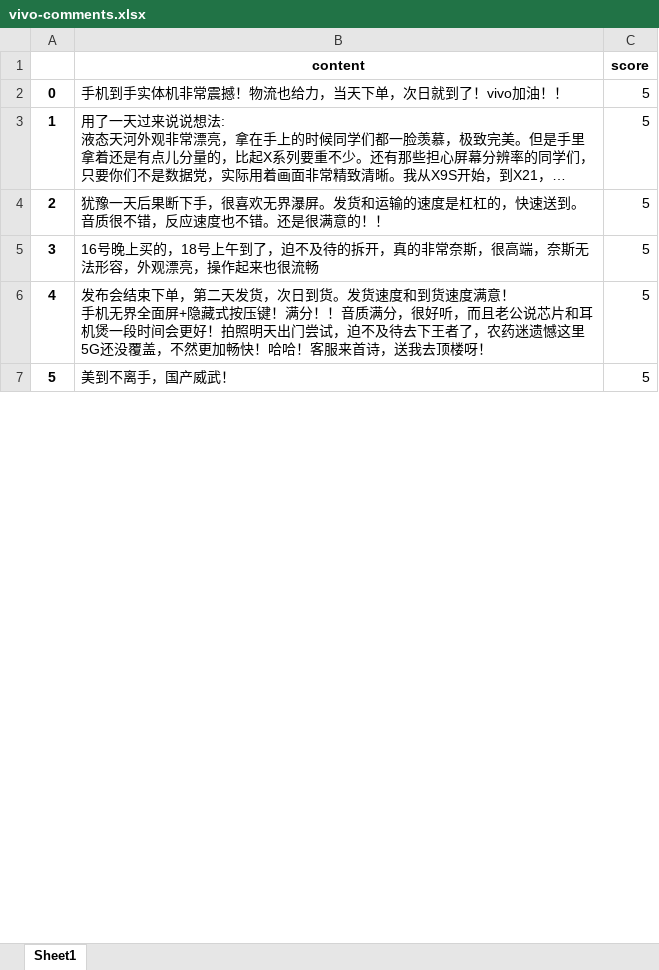
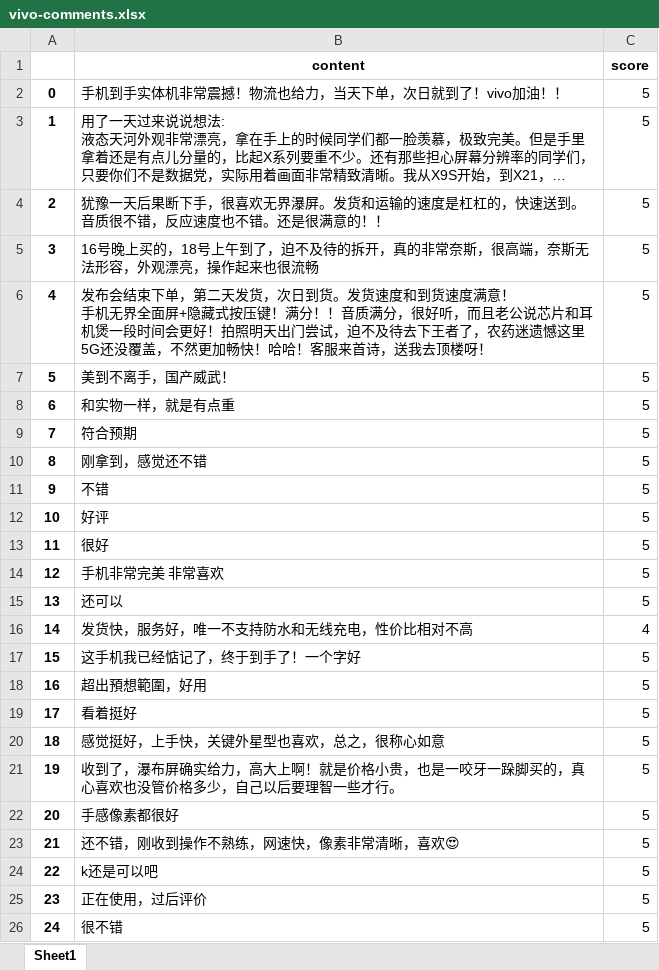
Before and after one commit to wangyendt/nlp-learning, an Excel workbook: practice/data/vivo-comments.xlsx, sheet Sheet1, drawn as a sheet; only a part is shown; long unchanged cells end in …; values as stored, in another font and other column widths than the file's, no borders; the diff covers the shown part only; the diff names each change by its address in the sheet, - before the commit and + after, or states it on an @@ line.

```diff
--- a/practice/data/vivo-comments.xlsx (sheet Sheet1)
+++ b/practice/data/vivo-comments.xlsx (sheet Sheet1)
+row 8: 6 | 和实物一样，就是有点重 | 5
+row 9: 7 | 符合预期 | 5
+row 10: 8 | 刚拿到，感觉还不错 | 5
+row 11: 9 | 不错 | 5
+row 12: 10 | 好评 | 5
+row 13: 11 | 很好 | 5
+row 14: 12 | 手机非常完美 非常喜欢 | 5
+row 15: 13 | 还可以 | 5
+row 16: 14 | 发货快，服务好，唯一不支持防水和无线充电，性价比相对不高 | 4
+row 17: 15 | 这手机我已经惦记了，终于到手了！一个字好 | 5
+row 18: 16 | 超出預想範圍，好用 | 5
+row 19: 17 | 看着挺好 | 5
+row 20: 18 | 感觉挺好，上手快，关键外星型也喜欢，总之，很称心如意 | 5
+row 21: 19 | 收到了，瀑布屏确实给力，高大上啊！就是价格小贵，也是一咬牙一跺脚买的，真心喜欢也没管价格多少，自己以后要理智一些才行。 | 5
+row 22: 20 | 手感像素都很好 | 5
+row 23: 21 | 还不错，刚收到操作不熟练，网速快，像素非常清晰，喜欢😍 | 5
+row 24: 22 | k还是可以吧 | 5
+row 25: 23 | 正在使用，过后评价 | 5
+row 26: 24 | 很不错 | 5
```
Also changed, not shown: 281 added rows, 1 edited cell and row numbers in column A elsewhere in this sheet, practice/data/jd-comments_huawei-p30-pro.xlsx, practice/data/jd-comments_vivo-iqoo-pro-5g.xlsx, 15 other files.
